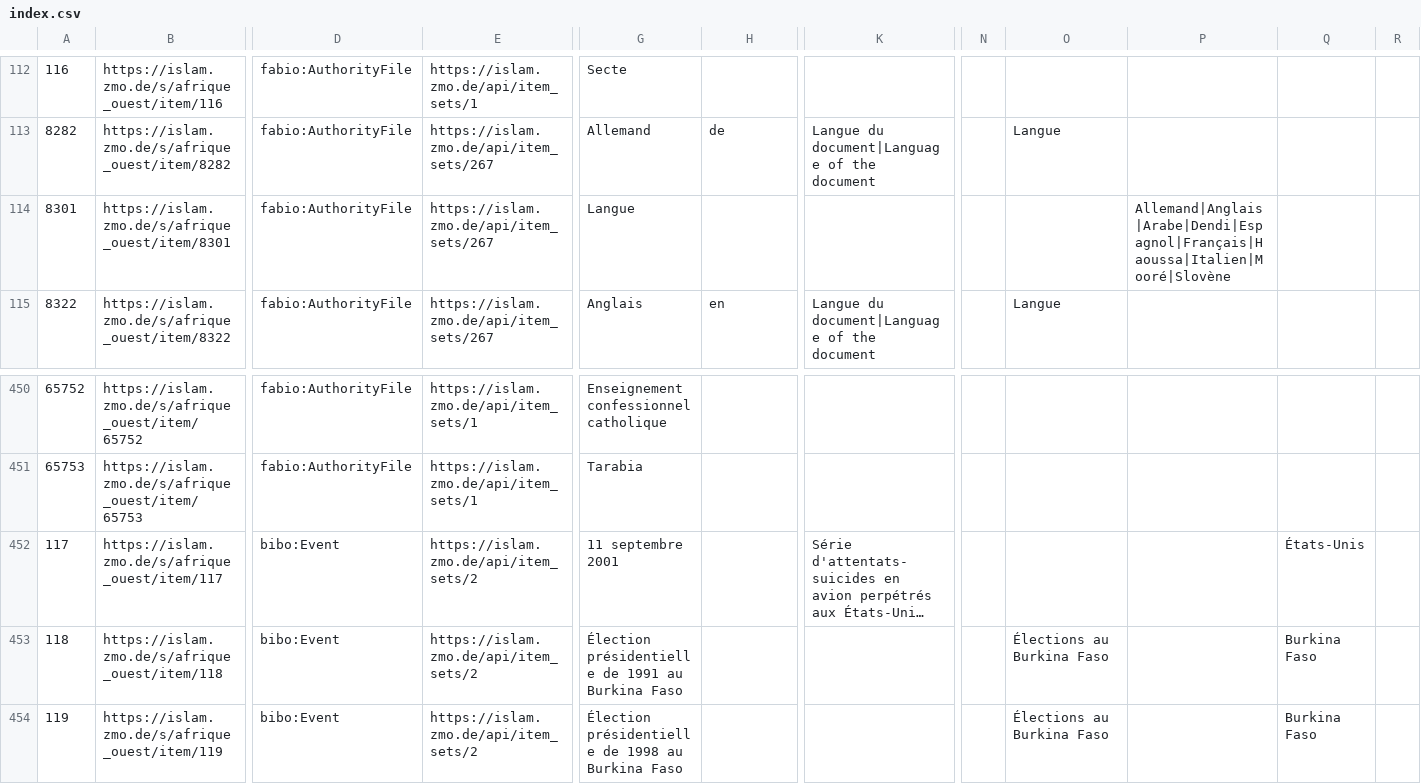
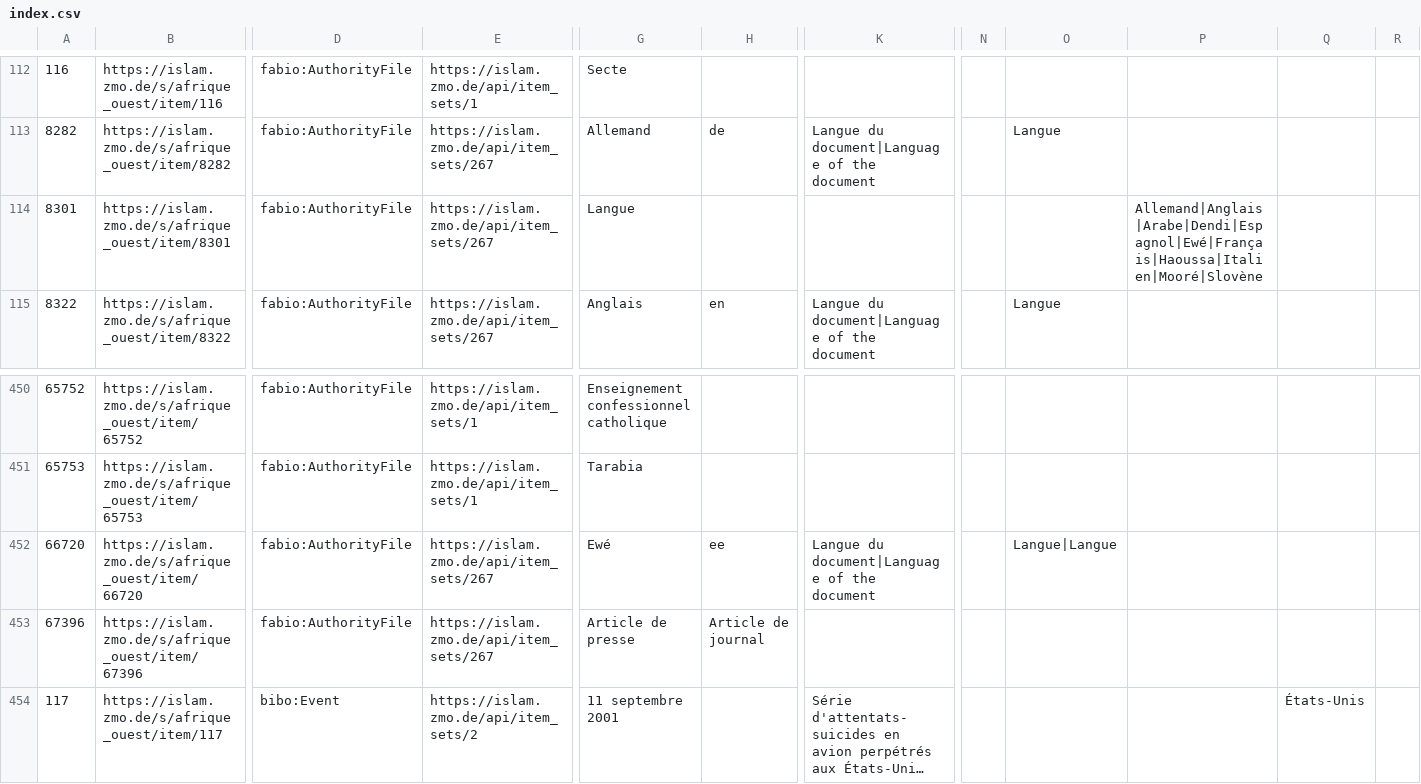
Before and after one commit to fmadore/Islam-West-Africa-Collection, a CSV file: Metadata/CSV/index.csv, drawn as a sheet; only a part is shown, gaps mark what is left out; the shorter side is filled out with more unchanged rows; long unchanged cells end in …; rows hold the shown columns only; the diff names each change by its address in the sheet, - before the commit and + after, or states it on an @@ line.

Commit message:
Updated metadata

```diff
--- a/Metadata/CSV/index.csv
+++ b/Metadata/CSV/index.csv
-P114: Allemand|Anglais|Arabe|Dendi|Espagnol|Français|Haoussa|Italien|Mooré|Slovène
+P114: Allemand|Anglais|Arabe|Dendi|Espagnol|Ewé|Français|Haoussa|Italien|Mooré|Slovène
+row 452: 66720 | https://islam.zmo.de/s/afrique_ouest/item/66720 | fabio:AuthorityFile | https://islam.zmo.de/api/item_sets/267 | Ewé | ee | Langue du document|Language of the document |  | Langue|Langue
+row 453: 67396 | https://islam.zmo.de/s/afrique_ouest/item/67396 | fabio:AuthorityFile | https://islam.zmo.de/api/item_sets/267 | Article de presse | Article de journal
```
Also changed, not shown: Metadata/CSV/item_sets.csv, 1 other file.
